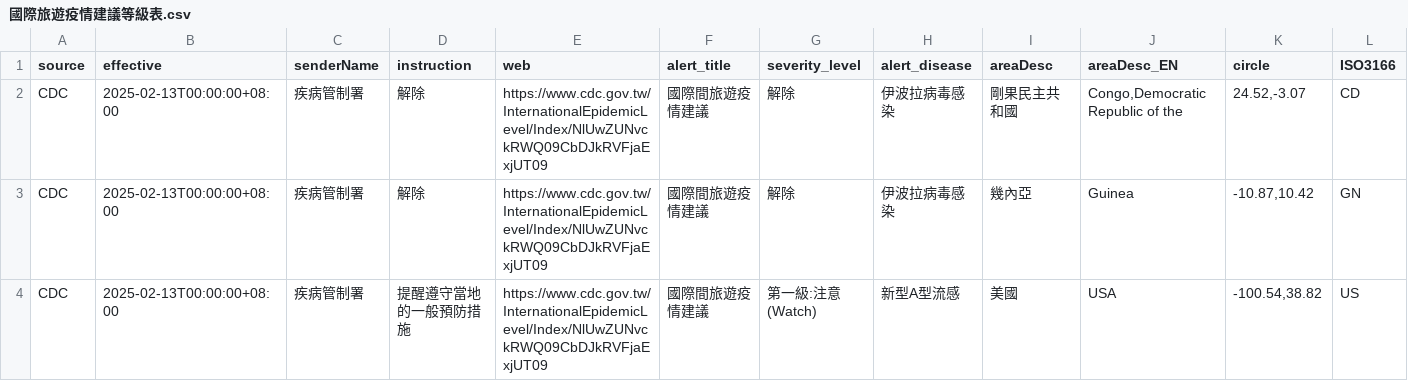
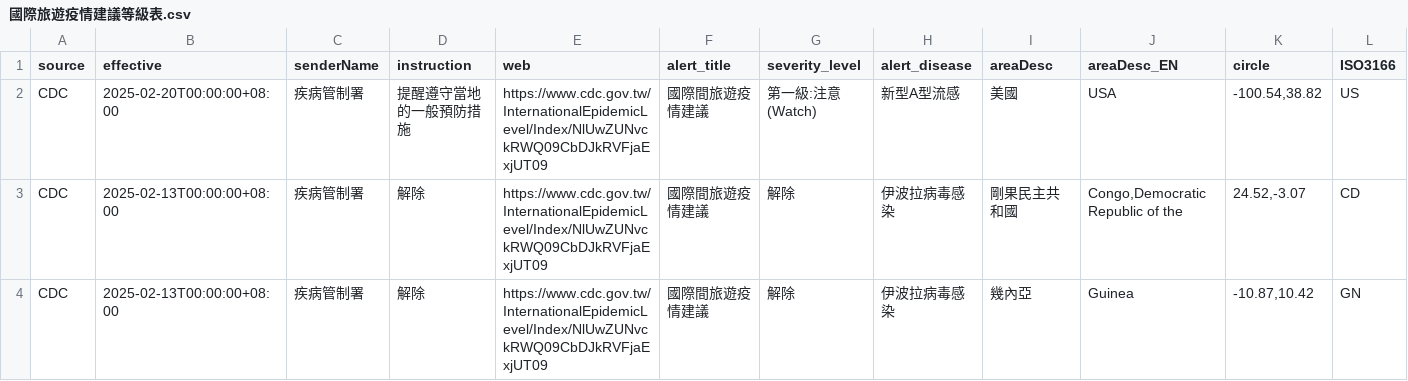
Before and after one commit to doggy8088/cdc-data, a CSV file: data/國際旅遊疫情建議等級表/國際旅遊疫情建議等級表.csv, drawn as a sheet; only a part is shown; the shorter side is filled out with more unchanged rows; rows hold the shown columns only; the diff names each change by its address in the sheet, - before the commit and + after, or states it on an @@ line.

Commit message:
Dataset updated
Changed files:
README.md
data/國際旅遊疫情建議等級表/國際旅遊疫情建議等級表.csv
data/國際重要疫情資訊/國際重要疫情資訊.csv
data/登革熱病媒蚊調查資料/登革熱病媒蚊調查資料 - 全國_part1.csv
data/登革熱病媒蚊調查資料/登革熱病媒蚊調查資料 - 全國_part2.csv
data/登革熱病媒蚊調查資料/登革熱病媒蚊調查資料 - 全國_part3.csv
data/登革熱病媒蚊調查資料/登革熱病媒蚊調查資料 - 台南市.csv
data/登革熱病媒蚊調查資料/登革熱病媒蚊調查資料 - 屏東縣.csv
data/登革熱病媒蚊調查資料/登革熱病媒蚊調查資料 - 高雄市.csv
data/近12個月登革熱病媒蚊調查資料/近12個月登革熱病媒蚊調查資料 - 全國.csv
data/近12個月登革熱病媒蚊調查資料/近12個月登革熱病媒蚊調查資料 - 台南市.csv
data/近12個月登革熱病媒蚊調查資料/近12個月登革熱病媒蚊調查資料 - 屏東縣.csv
data/近12個月登革熱病媒蚊調查資料/近12個月登革熱病媒蚊調查資料 - 高雄市.csv

```diff
--- a/data/國際旅遊疫情建議等級表/國際旅遊疫情建議等級表.csv
+++ b/data/國際旅遊疫情建議等級表/國際旅遊疫情建議等級表.csv
+row 2: CDC | 2025-02-20T00:00:00+08:00 | 疾病管制署 | 提醒遵守當地的一般預防措施 | https://www.cdc.gov.tw/InternationalEpidemicLevel/Index/NlUwZUNvckRWQ09CbDJkRVFjaExjUT09 | 國際間旅遊疫情建議 | 第一級:注意(Watch) | 新型A型流感 | 美國 | USA | -100.54,38.82 | US
```
Also changed, not shown: data/近12個月登革熱病媒蚊調查資料/近12個月登革熱病媒蚊調查資料 - 屏東縣.csv, data/近12個月登革熱病媒蚊調查資料/近12個月登革熱病媒蚊調查資料 - 高雄市.csv, 3 other files.
